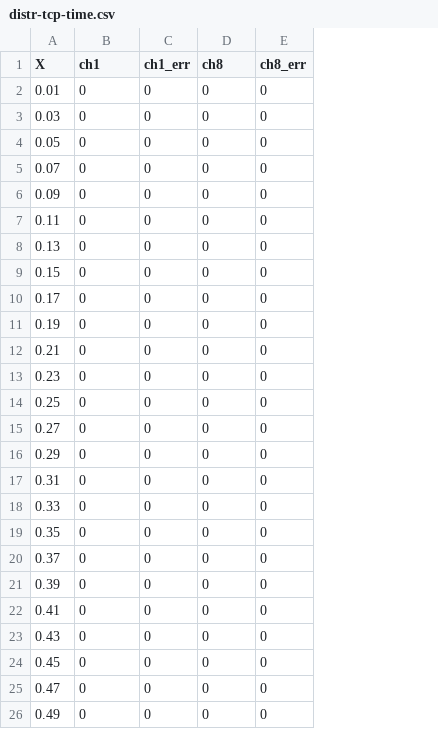
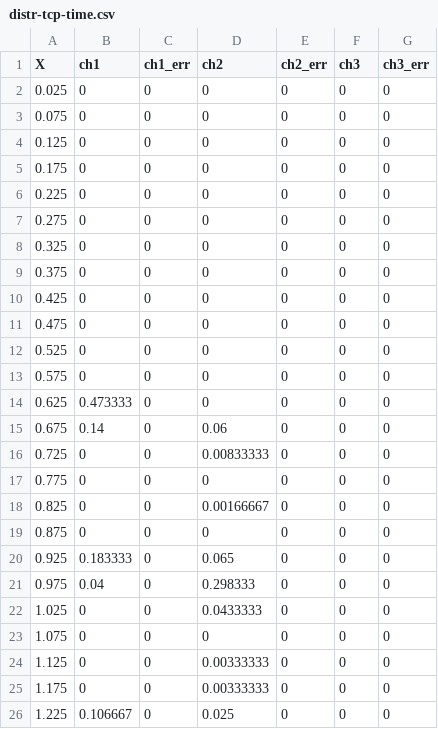
Before and after one commit to MDSplus/MDSip-tests, a CSV file: tex/img/distr-tcp-time.csv, drawn as a sheet; only a part is shown; addresses are those after the commit; the diff covers the shown part only; the diff names each change by its address in the sheet, - before the commit and + after, or states it on an @@ line.

```diff
--- a/tex/img/distr-tcp-time.csv
+++ b/tex/img/distr-tcp-time.csv
+column D (ch2), rows 2-26: 0 | 0 | 0 | 0 | 0 | 0 | 0 | 0 | 0 | 0 | 0 | 0 | 0 | 0.06 | 0.00833333 | 0 | 0.00166667 | 0 | 0.065 | 0.298333 | 0.0433333 | 0 | 0.00333333 | 0.00333333 | 0.025
+column F (ch3), rows 2-26: all 0
-E1: ch8
+E1: ch2_err
-G1: ch8_err
+G1: ch3_err
-A2 (X): 0.01
+A2 (X): 0.025
-A3 (X): 0.03
+A3 (X): 0.075
-A4 (X): 0.05
+A4 (X): 0.125
-A5 (X): 0.07
+A5 (X): 0.175
-A6 (X): 0.09
+A6 (X): 0.225
-A7 (X): 0.11
+A7 (X): 0.275
-A8 (X): 0.13
+A8 (X): 0.325
-A9 (X): 0.15
+A9 (X): 0.375
-A10 (X): 0.17
+A10 (X): 0.425
-A11 (X): 0.19
+A11 (X): 0.475
-A12 (X): 0.21
+A12 (X): 0.525
-A13 (X): 0.23
+A13 (X): 0.575
-A14 (X): 0.25
+A14 (X): 0.625
-B14 (ch1): 0
+B14 (ch1): 0.473333
-A15 (X): 0.27
+A15 (X): 0.675
-B15 (ch1): 0
+B15 (ch1): 0.14
-A16 (X): 0.29
+A16 (X): 0.725
-A17 (X): 0.31
+A17 (X): 0.775
-A18 (X): 0.33
+A18 (X): 0.825
-A19 (X): 0.35
+A19 (X): 0.875
-A20 (X): 0.37
+A20 (X): 0.925
-B20 (ch1): 0
+B20 (ch1): 0.183333
-A21 (X): 0.39
+A21 (X): 0.975
-B21 (ch1): 0
+B21 (ch1): 0.04
-A22 (X): 0.41
+A22 (X): 1.025
-A23 (X): 0.43
+A23 (X): 1.075
-A24 (X): 0.45
+A24 (X): 1.125
-A25 (X): 0.47
+A25 (X): 1.175
-A26 (X): 0.49
+A26 (X): 1.225
-B26 (ch1): 0
+B26 (ch1): 0.106667
```
Also changed, not shown: 110 edited cells elsewhere in this file, tex/img/content-tcp.csv, tex/img/distr-tcp-speed.csv, 14 other files.
